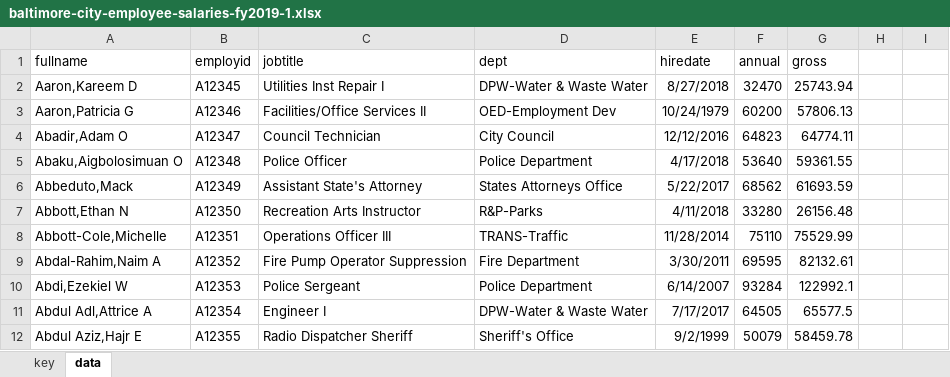
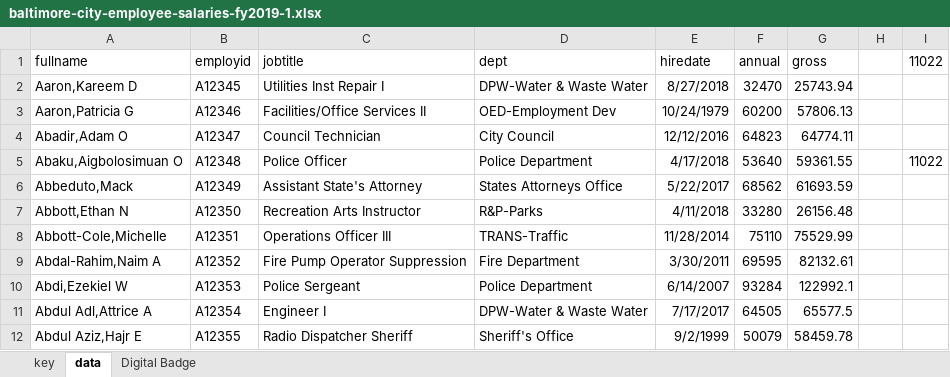
Before and after one commit to CMC-QCL/Excel_Level_2, an Excel workbook: baltimore-city-employee-salaries-fy2019-1.xlsx, sheet data, drawn as a sheet; only a part is shown; values as stored, in another font and other column widths than the file's, no borders; the diff names each change by its address in the sheet, - before the commit and + after, or states it on an @@ line.

```diff
--- a/baltimore-city-employee-salaries-fy2019-1.xlsx (sheet data)
+++ b/baltimore-city-employee-salaries-fy2019-1.xlsx (sheet data)
+sheet tab: Digital Badge
-I1: (empty)
+I1: 11022
-I5 (11022): (empty)
+I5 (11022): 11022
```
Also changed, not shown: 1 other file.
